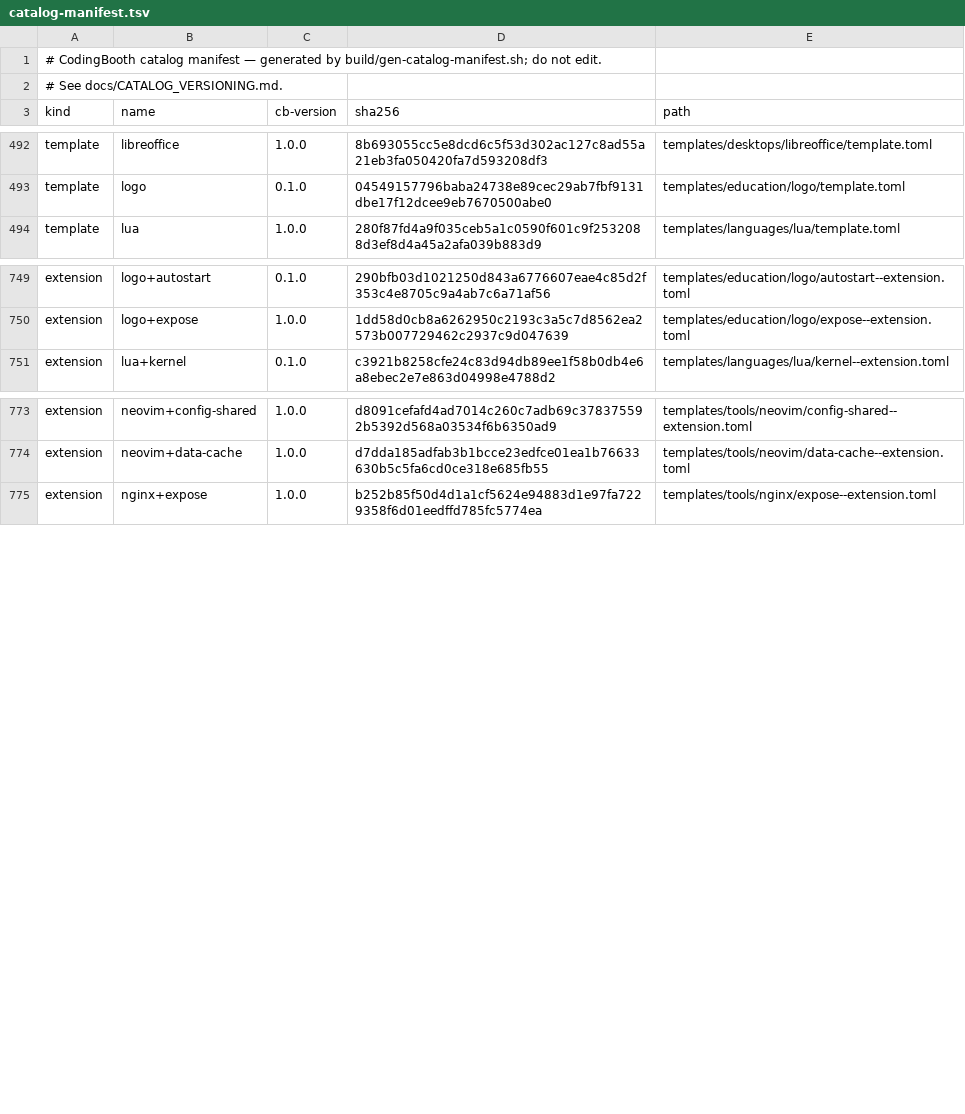
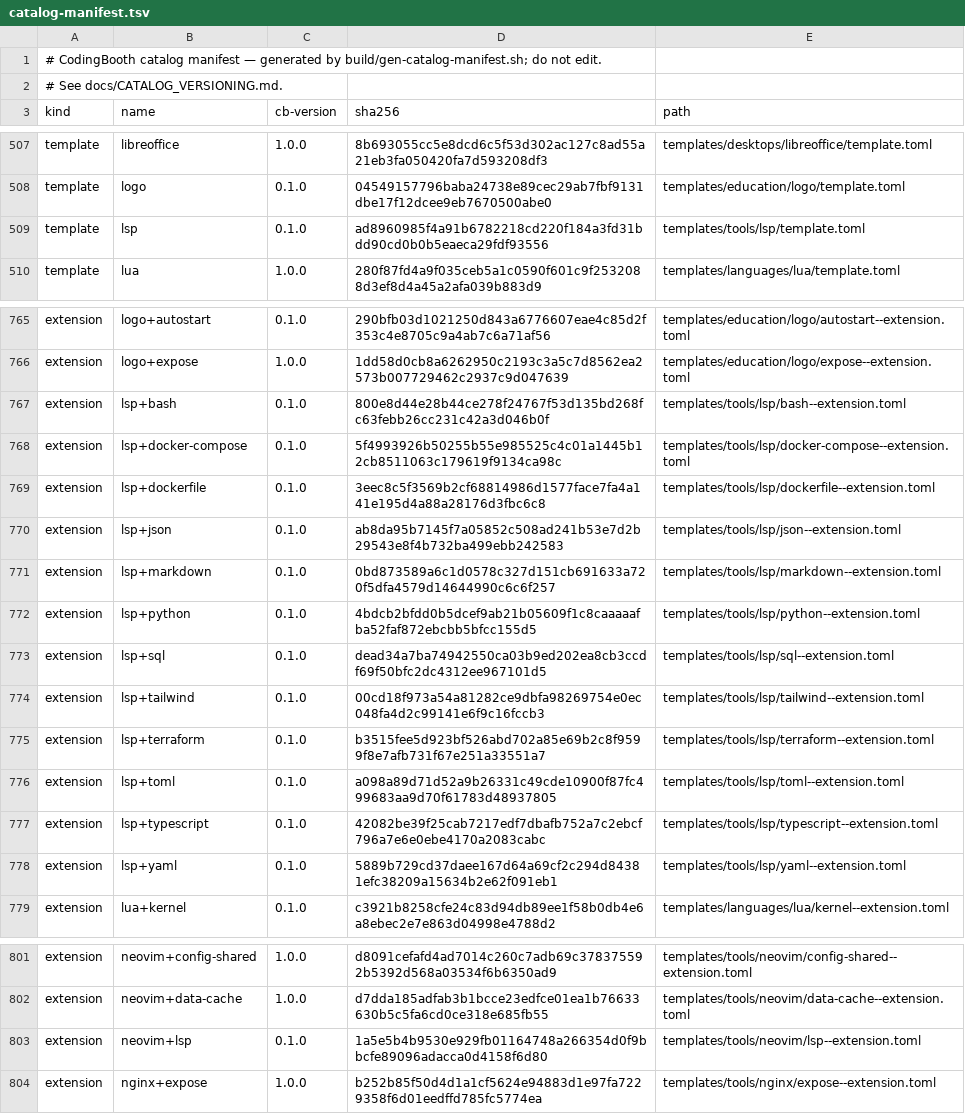
Before and after one commit to NawaMan/CodingBooth, a TSV file: build/catalog-manifest.tsv, drawn as a sheet; only a part is shown, gaps mark what is left out; the diff covers the shown part only.

Commit message:
Add the lsp template: language servers for Fresh, Helix and Neovim
One lsp--<server>--setup.sh per server (marksman, taplo, terraform-ls, sqls,
yaml, bash, vscode-langservers, typescript, tailwindcss, dockerfile,
docker-compose, pylsp), selected as lsp+<language> or typed as
lsp:<names> through lsp--install.sh. neovim+lsp seeds a system-wide
booth-lsp.lua that enables the installed ones. The base image's Fresh
plugin (fresh-plugins/booth-lsp.ts, linked at container start) auto-starts
installed servers and adds an Install row to Fresh's LSP popup for missing
ones.

```diff
--- a/build/catalog-manifest.tsv
+++ b/build/catalog-manifest.tsv
@@ -493,2 +508,3 @@ template	libreoffice	1.0.0	8b693055cc5e8dcd6c5f53d302ac127c8ad55a21eb3fa050420fa
 template	logo	0.1.0	04549157796baba24738e89cec29ab7fbf9131dbe17f12dcee9eb7670500abe0	templates/education/logo/template.toml
+template	lsp	0.1.0	ad8960985f4a91b6782218cd220f184a3fd31bdd90cd0b0b5eaeca29fdf93556	templates/tools/lsp/template.toml
 template	lua	1.0.0	280f87fd4a9f035ceb5a1c0590f601c9f2532088d3ef8d4a45a2afa039b883d9	templates/languages/lua/template.toml
@@ -750,2 +766,14 @@ extension	logo+autostart	0.1.0	290bfb03d1021250d843a6776607eae4c85d2f353c4e8705c
 extension	logo+expose	1.0.0	1dd58d0cb8a6262950c2193c3a5c7d8562ea2573b007729462c2937c9d047639	templates/education/logo/expose--extension.toml
+extension	lsp+bash	0.1.0	800e8d44e28b44ce278f24767f53d135bd268fc63febb26cc231c42a3d046b0f	templates/tools/lsp/bash--extension.toml
+extension	lsp+docker-compose	0.1.0	5f4993926b50255b55e985525c4c01a1445b12cb8511063c179619f9134ca98c	templates/tools/lsp/docker-compose--extension.toml
+extension	lsp+dockerfile	0.1.0	3eec8c5f3569b2cf68814986d1577face7fa4a141e195d4a88a28176d3fbc6c8	templates/tools/lsp/dockerfile--extension.toml
+extension	lsp+json	0.1.0	ab8da95b7145f7a05852c508ad241b53e7d2b29543e8f4b732ba499ebb242583	templates/tools/lsp/json--extension.toml
+extension	lsp+markdown	0.1.0	0bd873589a6c1d0578c327d151cb691633a720f5dfa4579d14644990c6c6f257	templates/tools/lsp/markdown--extension.toml
+extension	lsp+python	0.1.0	4bdcb2bfdd0b5dcef9ab21b05609f1c8caaaaafba52faf872ebcbb5bfcc155d5	templates/tools/lsp/python--extension.toml
+extension	lsp+sql	0.1.0	dead34a7ba74942550ca03b9ed202ea8cb3ccdf69f50bfc2dc4312ee967101d5	templates/tools/lsp/sql--extension.toml
+extension	lsp+tailwind	0.1.0	00cd18f973a54a81282ce9dbfa98269754e0ec048fa4d2c99141e6f9c16fccb3	templates/tools/lsp/tailwind--extension.toml
+extension	lsp+terraform	0.1.0	b3515fee5d923bf526abd702a85e69b2c8f9599f8e7afb731f67e251a33551a7	templates/tools/lsp/terraform--extension.toml
+extension	lsp+toml	0.1.0	a098a89d71d52a9b26331c49cde10900f87fc499683aa9d70f61783d48937805	templates/tools/lsp/toml--extension.toml
+extension	lsp+typescript	0.1.0	42082be39f25cab7217edf7dbafb752a7c2ebcf796a7e6e0ebe4170a2083cabc	templates/tools/lsp/typescript--extension.toml
+extension	lsp+yaml	0.1.0	5889b729cd37daee167d64a69cf2c294d84381efc38209a15634b2e62f091eb1	templates/tools/lsp/yaml--extension.toml
 extension	lua+kernel	0.1.0	c3921b8258cfe24c83d94db89ee1f58b0db4e6a8ebec2e7e863d04998e4788d2	templates/languages/lua/kernel--extension.toml
@@ -774,2 +802,3 @@ extension	neovim+config-shared	1.0.0	d8091cefafd4ad7014c260c7adb69c378375592b539
 extension	neovim+data-cache	1.0.0	d7dda185adfab3b1bcce23edfce01ea1b76633630b5c5fa6cd0ce318e685fb55	templates/tools/neovim/data-cache--extension.toml
+extension	neovim+lsp	0.1.0	1a5e5b4b9530e929fb01164748a266354d0f9bbcfe89096adacca0d4158f6d80	templates/tools/neovim/lsp--extension.toml
 extension	nginx+expose	1.0.0	b252b85f50d4d1a1cf5624e94883d1e97fa7229358f6d01eedffd785fc5774ea	templates/tools/nginx/expose--extension.toml
```
Also changed, not shown: 15 added rows elsewhere in this file, 34 other files.
